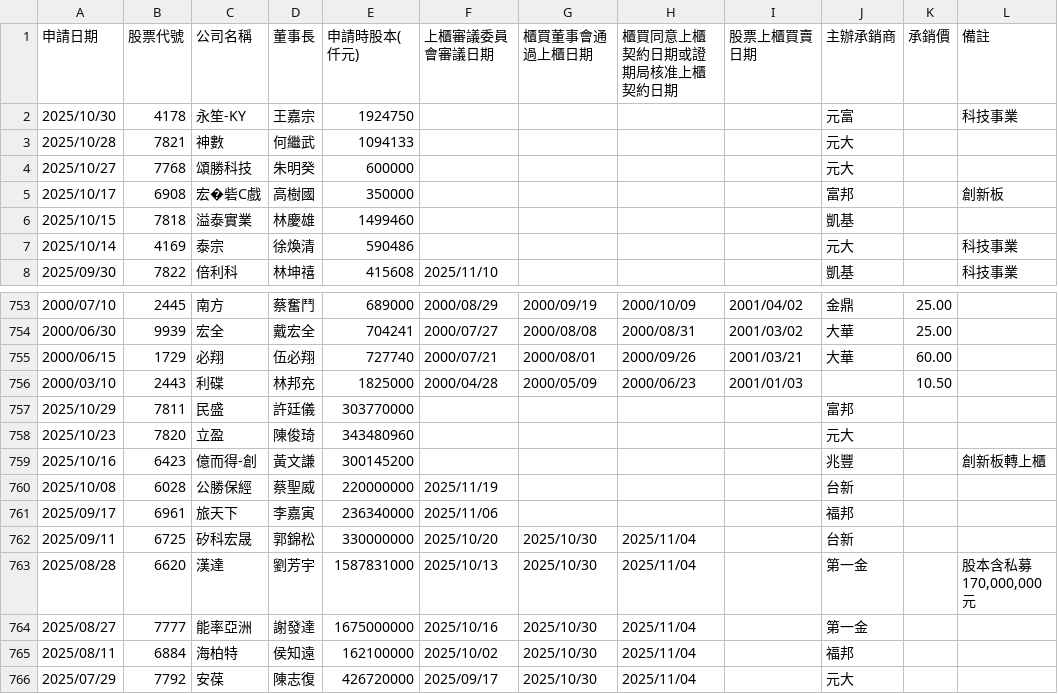
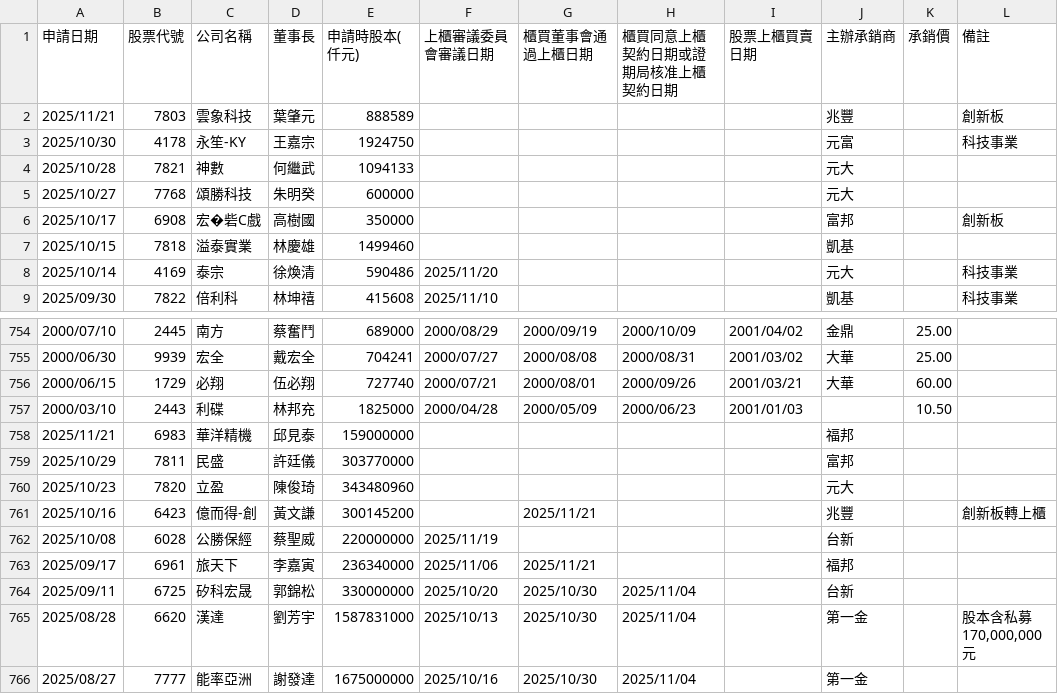
Before and after one commit to wenchiehlee/Selenium-Actions.IPO, a CSV file: TWSE_TPEX-IPO-utf8-filter.csv, drawn as a sheet; only a part is shown, gaps mark what is left out; the shorter side is filled out with more unchanged rows.

```diff
--- a/TWSE_TPEX-IPO-utf8-filter.csv
+++ b/TWSE_TPEX-IPO-utf8-filter.csv
@@ -1,2 +1,3 @@
 申請日期,股票代號,公司名稱,董事長,申請時股本(仟元),上櫃審議委員會審議日期,櫃買董事會通過上櫃日期,櫃買同意上櫃契約日期或證期局核准上櫃契約日期,股票上櫃買賣日期,主辦承銷商,承銷價,備註
+2025/11/21,7803,雲象科技,葉肇元,888589,,,,,兆豐,,創新板
 2025/10/30,4178,永笙-KY,王嘉宗,1924750,,,,,元富,,科技事業
@@ -6,3 +7,3 @@
 2025/10/15,7818,溢泰實業,林慶雄,1499460,,,,,凱基,,
-2025/10/14,4169,泰宗,徐煥清,590486,,,,,元大,,科技事業
+2025/10/14,4169,泰宗,徐煥清,590486,2025/11/20,,,,元大,,科技事業
 2025/09/30,7822,倍利科,林坤禧,415608,2025/11/10,,,,凱基,,科技事業
@@ -756,7 +757,8 @@
 2000/03/10,2443,利碟,林邦充,1825000,2000/04/28,2000/05/09,2000/06/23,2001/01/03,,10.50,
+2025/11/21,6983,華洋精機,邱見泰,159000000,,,,,福邦,,
 2025/10/29,7811,民盛,許廷儀,303770000,,,,,富邦,,
 2025/10/23,7820,立盈,陳俊琦,343480960,,,,,元大,,
-2025/10/16,6423,億而得-創,黃文謙,300145200,,,,,兆豐,,創新板轉上櫃
+2025/10/16,6423,億而得-創,黃文謙,300145200,,2025/11/21,,,兆豐,,創新板轉上櫃
 2025/10/08,6028,公勝保經,蔡聖威,220000000,2025/11/19,,,,台新,,
-2025/09/17,6961,旅天下,李嘉寅,236340000,2025/11/06,,,,福邦,,
+2025/09/17,6961,旅天下,李嘉寅,236340000,2025/11/06,2025/11/21,,,福邦,,
 2025/09/11,6725,矽科宏晟,郭錦松,330000000,2025/10/20,2025/10/30,2025/11/04,,台新,,
```
Also changed, not shown: TWSE_TPEX-IPO-utf8-filter-sort-no-duplicate.csv, TWSE_TPEX-IPO-utf8-filter-sort.csv, 20 other files.
